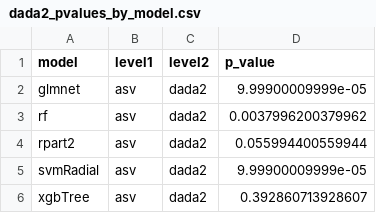
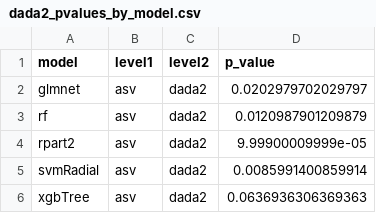
Before and after one commit to SchlossLab/Armour_Resolution_mBio_2021, a CSV file: data/dada2/analysis/dada2_pvalues_by_model.csv, drawn as a sheet.

```diff
--- a/data/dada2/analysis/dada2_pvalues_by_model.csv
+++ b/data/dada2/analysis/dada2_pvalues_by_model.csv
@@ -1,6 +1,6 @@
 model,level1,level2,p_value
-glmnet,asv,dada2,9.99900009999e-05
-rf,asv,dada2,0.0037996200379962
-rpart2,asv,dada2,0.055994400559944
-svmRadial,asv,dada2,9.99900009999e-05
-xgbTree,asv,dada2,0.392860713928607
+glmnet,asv,dada2,0.0202979702029797
+rf,asv,dada2,0.0120987901209879
+rpart2,asv,dada2,9.99900009999e-05
+svmRadial,asv,dada2,0.0085991400859914
+xgbTree,asv,dada2,0.0636936306369363
```
Also changed, not shown: data/dada2/process/combined-dada2-glmnet.csv, data/dada2/process/combined-dada2-rf.csv, 10 other files.
